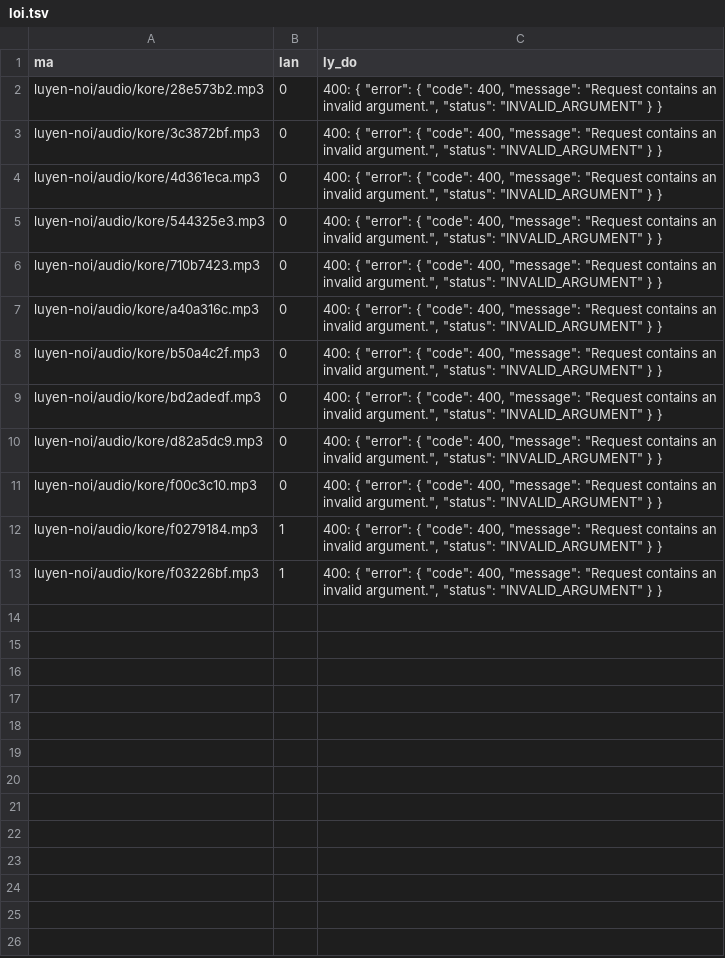
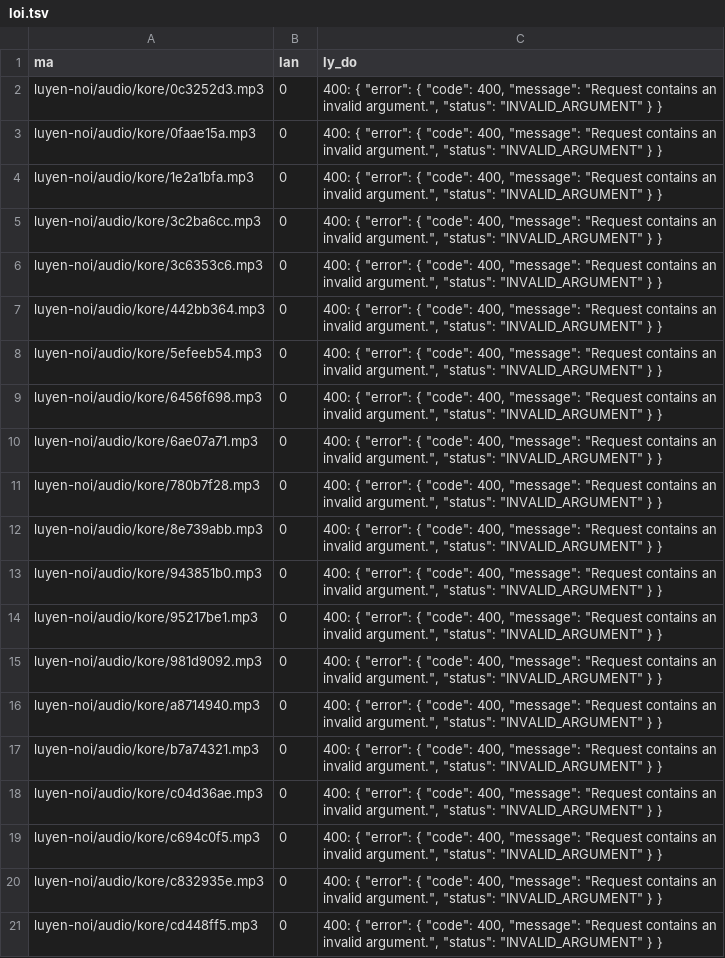
Before and after one commit to CVCEC/cong-truong-tieng-viet, a TSV file: giong-ai/loi.tsv, drawn as a sheet.

```diff
--- a/giong-ai/loi.tsv
+++ b/giong-ai/loi.tsv
@@ -1,13 +1,21 @@
 ma	lan	ly_do
-luyen-noi/audio/kore/28e573b2.mp3	0	400: {   "error": {     "code": 400,     "message": "Request contains an invalid argument.",     "status": "INVALID_ARGUMENT"   } }
-luyen-noi/audio/kore/3c3872bf.mp3	0	400: {   "error": {     "code": 400,     "message": "Request contains an invalid argument.",     "status": "INVALID_ARGUMENT"   } }
-luyen-noi/audio/kore/4d361eca.mp3	0	400: {   "error": {     "code": 400,     "message": "Request contains an invalid argument.",     "status": "INVALID_ARGUMENT"   } }
-luyen-noi/audio/kore/544325e3.mp3	0	400: {   "error": {     "code": 400,     "message": "Request contains an invalid argument.",     "status": "INVALID_ARGUMENT"   } }
-luyen-noi/audio/kore/710b7423.mp3	0	400: {   "error": {     "code": 400,     "message": "Request contains an invalid argument.",     "status": "INVALID_ARGUMENT"   } }
-luyen-noi/audio/kore/a40a316c.mp3	0	400: {   "error": {     "code": 400,     "message": "Request contains an invalid argument.",     "status": "INVALID_ARGUMENT"   } }
-luyen-noi/audio/kore/b50a4c2f.mp3	0	400: {   "error": {     "code": 400,     "message": "Request contains an invalid argument.",     "status": "INVALID_ARGUMENT"   } }
-luyen-noi/audio/kore/bd2adedf.mp3	0	400: {   "error": {     "code": 400,     "message": "Request contains an invalid argument.",     "status": "INVALID_ARGUMENT"   } }
-luyen-noi/audio/kore/d82a5dc9.mp3	0	400: {   "error": {     "code": 400,     "message": "Request contains an invalid argument.",     "status": "INVALID_ARGUMENT"   } }
-luyen-noi/audio/kore/f00c3c10.mp3	0	400: {   "error": {     "code": 400,     "message": "Request contains an invalid argument.",     "status": "INVALID_ARGUMENT"   } }
-luyen-noi/audio/kore/f0279184.mp3	1	400: {   "error": {     "code": 400,     "message": "Request contains an invalid argument.",     "status": "INVALID_ARGUMENT"   } }
-luyen-noi/audio/kore/f03226bf.mp3	1	400: {   "error": {     "code": 400,     "message": "Request contains an invalid argument.",     "status": "INVALID_ARGUMENT"   } }
+luyen-noi/audio/kore/0c3252d3.mp3	0	400: {   "error": {     "code": 400,     "message": "Request contains an invalid argument.",     "status": "INVALID_ARGUMENT"   } }
+luyen-noi/audio/kore/0faae15a.mp3	0	400: {   "error": {     "code": 400,     "message": "Request contains an invalid argument.",     "status": "INVALID_ARGUMENT"   } }
+luyen-noi/audio/kore/1e2a1bfa.mp3	0	400: {   "error": {     "code": 400,     "message": "Request contains an invalid argument.",     "status": "INVALID_ARGUMENT"   } }
+luyen-noi/audio/kore/3c2ba6cc.mp3	0	400: {   "error": {     "code": 400,     "message": "Request contains an invalid argument.",     "status": "INVALID_ARGUMENT"   } }
+luyen-noi/audio/kore/3c6353c6.mp3	0	400: {   "error": {     "code": 400,     "message": "Request contains an invalid argument.",     "status": "INVALID_ARGUMENT"   } }
+luyen-noi/audio/kore/442bb364.mp3	0	400: {   "error": {     "code": 400,     "message": "Request contains an invalid argument.",     "status": "INVALID_ARGUMENT"   } }
+luyen-noi/audio/kore/5efeeb54.mp3	0	400: {   "error": {     "code": 400,     "message": "Request contains an invalid argument.",     "status": "INVALID_ARGUMENT"   } }
+luyen-noi/audio/kore/6456f698.mp3	0	400: {   "error": {     "code": 400,     "message": "Request contains an invalid argument.",     "status": "INVALID_ARGUMENT"   } }
+luyen-noi/audio/kore/6ae07a71.mp3	0	400: {   "error": {     "code": 400,     "message": "Request contains an invalid argument.",     "status": "INVALID_ARGUMENT"   } }
+luyen-noi/audio/kore/780b7f28.mp3	0	400: {   "error": {     "code": 400,     "message": "Request contains an invalid argument.",     "status": "INVALID_ARGUMENT"   } }
+luyen-noi/audio/kore/8e739abb.mp3	0	400: {   "error": {     "code": 400,     "message": "Request contains an invalid argument.",     "status": "INVALID_ARGUMENT"   } }
+luyen-noi/audio/kore/943851b0.mp3	0	400: {   "error": {     "code": 400,     "message": "Request contains an invalid argument.",     "status": "INVALID_ARGUMENT"   } }
+luyen-noi/audio/kore/95217be1.mp3	0	400: {   "error": {     "code": 400,     "message": "Request contains an invalid argument.",     "status": "INVALID_ARGUMENT"   } }
+luyen-noi/audio/kore/981d9092.mp3	0	400: {   "error": {     "code": 400,     "message": "Request contains an invalid argument.",     "status": "INVALID_ARGUMENT"   } }
+luyen-noi/audio/kore/a8714940.mp3	0	400: {   "error": {     "code": 400,     "message": "Request contains an invalid argument.",     "status": "INVALID_ARGUMENT"   } }
+luyen-noi/audio/kore/b7a74321.mp3	0	400: {   "error": {     "code": 400,     "message": "Request contains an invalid argument.",     "status": "INVALID_ARGUMENT"   } }
+luyen-noi/audio/kore/c04d36ae.mp3	0	400: {   "error": {     "code": 400,     "message": "Request contains an invalid argument.",     "status": "INVALID_ARGUMENT"   } }
+luyen-noi/audio/kore/c694c0f5.mp3	0	400: {   "error": {     "code": 400,     "message": "Request contains an invalid argument.",     "status": "INVALID_ARGUMENT"   } }
+luyen-noi/audio/kore/c832935e.mp3	0	400: {   "error": {     "code": 400,     "message": "Request contains an invalid argument.",     "status": "INVALID_ARGUMENT"   } }
+luyen-noi/audio/kore/cd448ff5.mp3	0	400: {   "error": {     "code": 400,     "message": "Request contains an invalid argument.",     "status": "INVALID_ARGUMENT"   } }
```
Also changed, not shown: giong-ai/kiem-tra.tsv, 13 other files.
